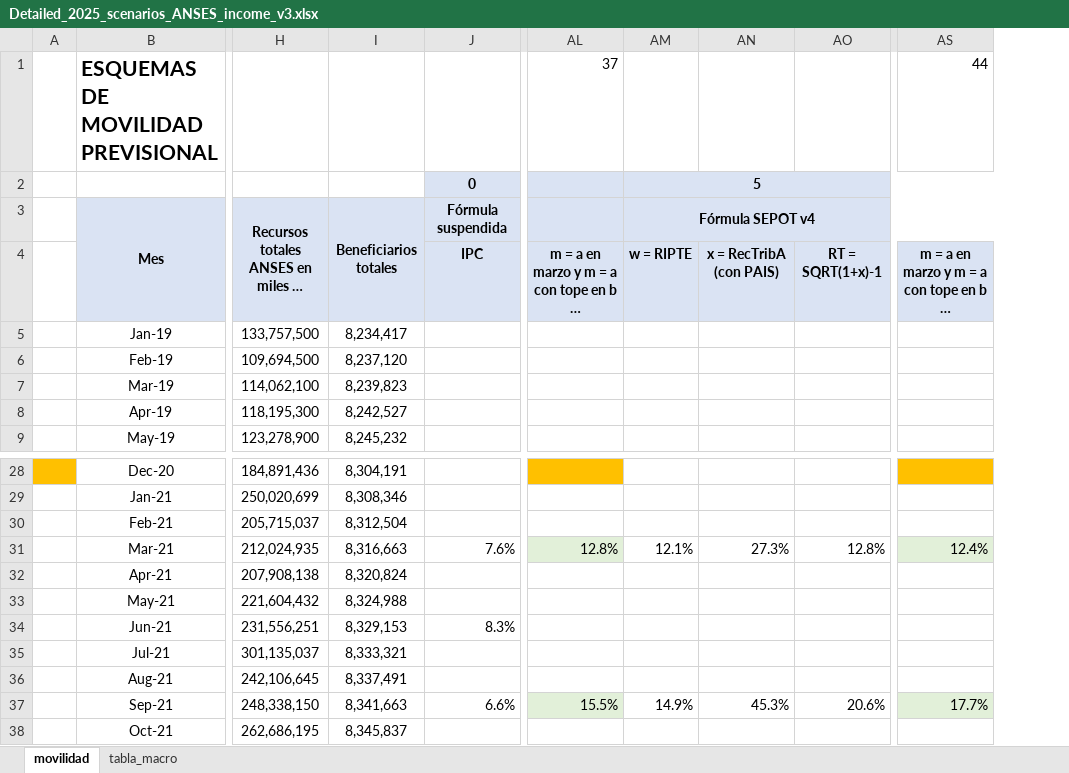
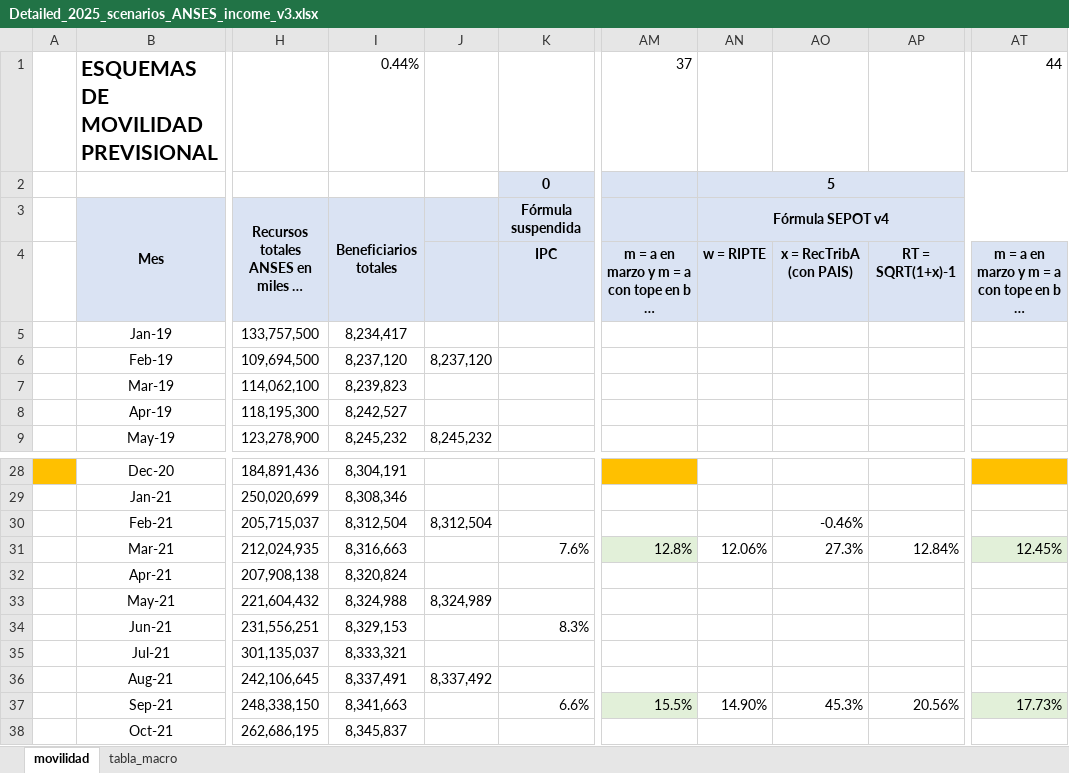
Before and after one commit to leonardo-calcagno/MISSAR, an Excel workbook: Excel_files_for_MISSAR/Prospective_scenarios/2014_q4_start/Detailed_2025_scenarios_ANSES_income_v3.xlsx, sheet movilidad, drawn as a sheet; only a part is shown, gaps mark what is left out; long unchanged cells end in …; values as stored, in another font and other column widths than the file's, no borders; charts and pictures not drawn; removed rows and columns are numbered as before the commit, all else as after; the diff names each change by its address in the sheet, - before the commit and + after, or states it on an @@ line.

```diff
--- a/Excel_files_for_MISSAR/Prospective_scenarios/2014_q4_start/Detailed_2025_scenarios_ANSES_income_v3.xlsx (sheet movilidad)
+++ b/Excel_files_for_MISSAR/Prospective_scenarios/2014_q4_start/Detailed_2025_scenarios_ANSES_income_v3.xlsx (sheet movilidad)
+column J, rows 6-9: 8,237,120 |  |  | 8,245,232; rows 30-36: 8,312,504 |  |  | 8,324,989 |  |  | 8,337,492
-column AM, rows 2-4: 5 | Fórmula SEPOT v4 | w = RIPTE; rows 31-37: 12.1% |  |  |  |  |  | 14.9%
+column AN, rows 2-4: 5 | Fórmula SEPOT v4 | w = RIPTE; rows 31-37: 12.06% |  |  |  |  |  | 14.90%
-column AO, row 4: RT = SQRT(1+x)-1; rows 31-37: 12.8% |  |  |  |  |  | 20.6%
+column AP, row 4: RT = SQRT(1+x)-1; rows 31-37: 12.84% |  |  |  |  |  | 20.56%
-I1: (empty)
+I1: 0.44%
-AO30: (empty)
+AO30: -0.46%
-AT31: 12.4%
+AT31: 12.45%
-AT37: 17.7%
+AT37: 17.73%
```
Also changed, not shown: sheet tabla_macro, formulas that keep their value, charts or pictures.
